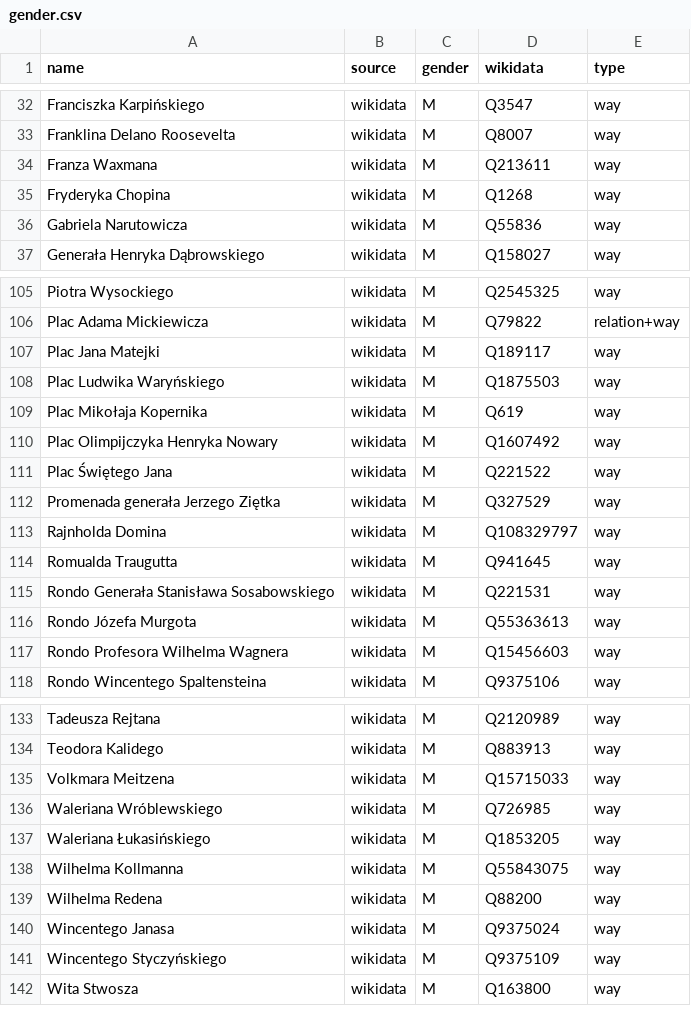
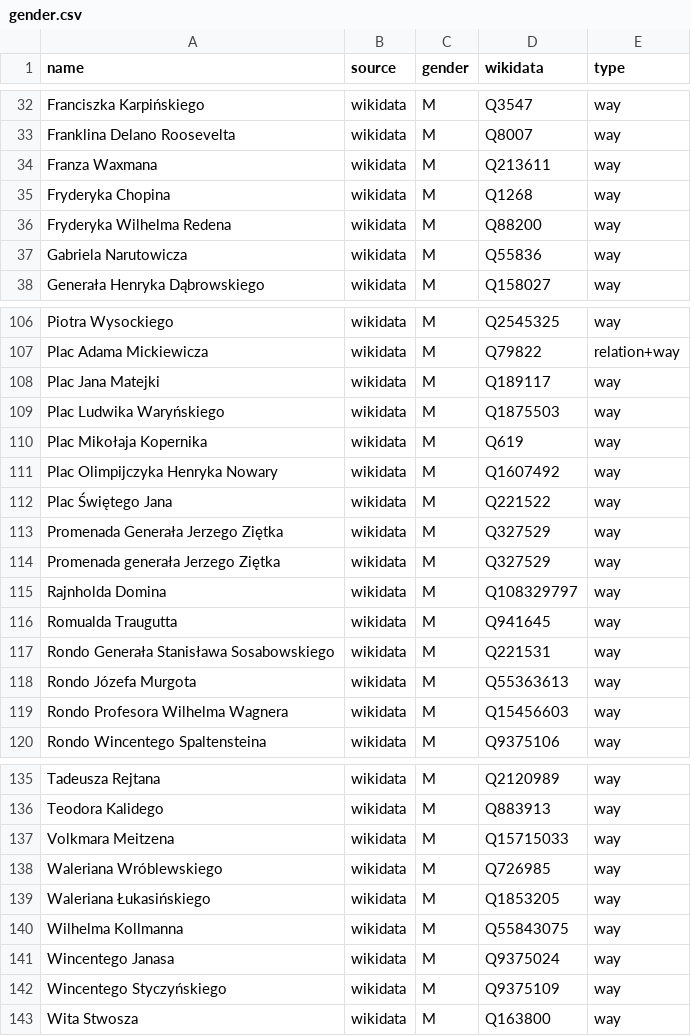
Before and after one commit to EqualStreetNames/equalstreetnames-chorzow, a CSV file: data/gender.csv, drawn as a sheet; only a part is shown, gaps mark what is left out; removed rows and columns are numbered as before the commit, all else as after; the diff names each change by its address in the sheet, - before the commit and + after, or states it on an @@ line.

```diff
--- a/data/gender.csv
+++ b/data/gender.csv
+row 36: Fryderyka Wilhelma Redena | wikidata | M | Q88200 | way
+row 113: Promenada Generała Jerzego Ziętka | wikidata | M | Q327529 | way
-row 139: Wilhelma Redena | wikidata | M | Q88200 | way
```
Also changed, not shown: data/other.csv, 2 other files.
